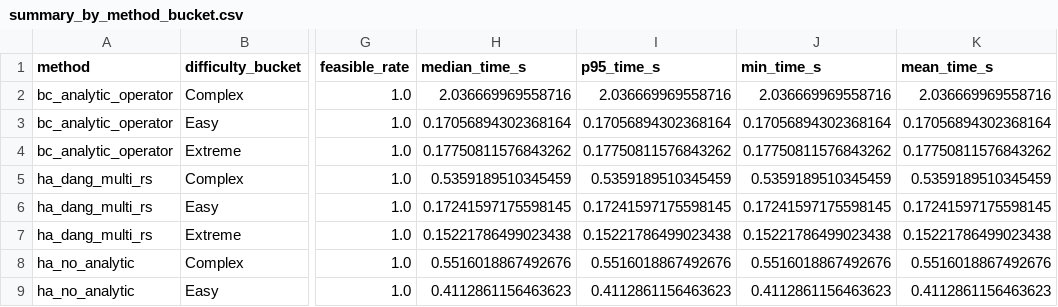
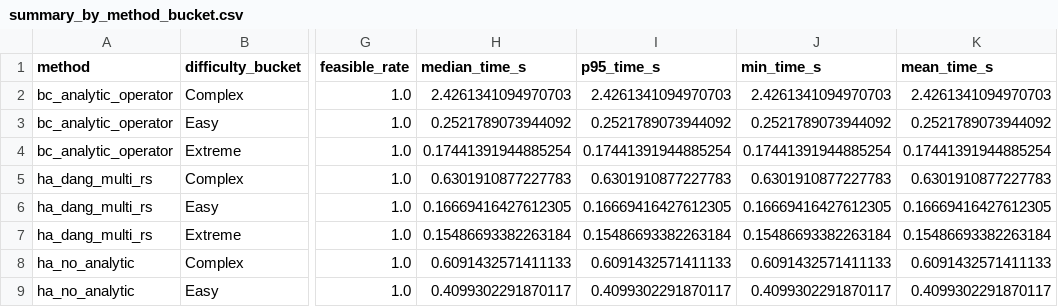
Before and after one commit to unstun/forestnav, a CSV file: 0_trials/module2_h02_local_smoke/h02_1_available_subset/summary_by_method_bucket.csv, drawn as a sheet; only a part is shown, gaps mark what is left out; the diff covers the shown part only; the diff names each change by its address in the sheet, - before the commit and + after, or states it on an @@ line.

```diff
--- a/0_trials/module2_h02_local_smoke/h02_1_available_subset/summary_by_method_bucket.csv
+++ b/0_trials/module2_h02_local_smoke/h02_1_available_subset/summary_by_method_bucket.csv
-H2 (median_time_s): 2.036669969558716
+H2 (median_time_s): 2.4261341094970703
-I2 (p95_time_s): 2.036669969558716
+I2 (p95_time_s): 2.4261341094970703
-J2 (min_time_s): 2.036669969558716
+J2 (min_time_s): 2.4261341094970703
-K2 (mean_time_s): 2.036669969558716
+K2 (mean_time_s): 2.4261341094970703
-H3 (median_time_s): 0.17056894302368164
+H3 (median_time_s): 0.2521789073944092
-I3 (p95_time_s): 0.17056894302368164
+I3 (p95_time_s): 0.2521789073944092
-J3 (min_time_s): 0.17056894302368164
+J3 (min_time_s): 0.2521789073944092
-K3 (mean_time_s): 0.17056894302368164
+K3 (mean_time_s): 0.2521789073944092
-H4 (median_time_s): 0.17750811576843262
+H4 (median_time_s): 0.17441391944885254
-I4 (p95_time_s): 0.17750811576843262
+I4 (p95_time_s): 0.17441391944885254
-J4 (min_time_s): 0.17750811576843262
+J4 (min_time_s): 0.17441391944885254
-K4 (mean_time_s): 0.17750811576843262
+K4 (mean_time_s): 0.17441391944885254
-H5 (median_time_s): 0.5359189510345459
+H5 (median_time_s): 0.6301910877227783
-I5 (p95_time_s): 0.5359189510345459
+I5 (p95_time_s): 0.6301910877227783
-J5 (min_time_s): 0.5359189510345459
+J5 (min_time_s): 0.6301910877227783
-K5 (mean_time_s): 0.5359189510345459
+K5 (mean_time_s): 0.6301910877227783
-H6 (median_time_s): 0.17241597175598145
+H6 (median_time_s): 0.16669416427612305
-I6 (p95_time_s): 0.17241597175598145
+I6 (p95_time_s): 0.16669416427612305
-J6 (min_time_s): 0.17241597175598145
+J6 (min_time_s): 0.16669416427612305
-K6 (mean_time_s): 0.17241597175598145
+K6 (mean_time_s): 0.16669416427612305
-H7 (median_time_s): 0.15221786499023438
+H7 (median_time_s): 0.15486693382263184
-I7 (p95_time_s): 0.15221786499023438
+I7 (p95_time_s): 0.15486693382263184
-J7 (min_time_s): 0.15221786499023438
+J7 (min_time_s): 0.15486693382263184
-K7 (mean_time_s): 0.15221786499023438
+K7 (mean_time_s): 0.15486693382263184
-H8 (median_time_s): 0.5516018867492676
+H8 (median_time_s): 0.6091432571411133
-I8 (p95_time_s): 0.5516018867492676
+I8 (p95_time_s): 0.6091432571411133
-J8 (min_time_s): 0.5516018867492676
+J8 (min_time_s): 0.6091432571411133
-K8 (mean_time_s): 0.5516018867492676
+K8 (mean_time_s): 0.6091432571411133
-H9 (median_time_s): 0.4112861156463623
+H9 (median_time_s): 0.4099302291870117
-I9 (p95_time_s): 0.4112861156463623
+I9 (p95_time_s): 0.4099302291870117
-J9 (min_time_s): 0.4112861156463623
+J9 (min_time_s): 0.4099302291870117
-K9 (mean_time_s): 0.4112861156463623
+K9 (mean_time_s): 0.4099302291870117
```
Also changed, not shown: 28 edited cells elsewhere in this file, 0_trials/module2_h02_local_smoke/h02_1_available_subset/records.csv, 8 other files.
